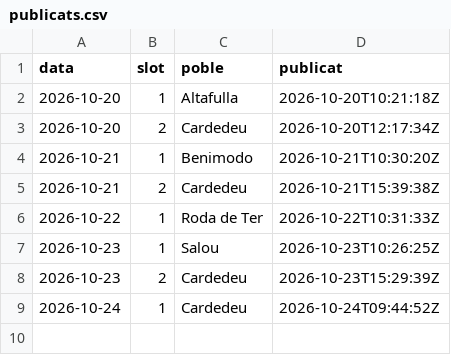
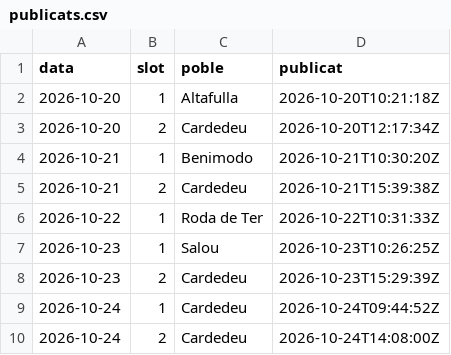
Before and after one commit to ncalbet/sempresol, a CSV file: sempresol-instagram/data/publicats.csv, drawn as a sheet; the diff names each change by its address in the sheet, - before the commit and + after, or states it on an @@ line.

Commit message:
📋 Publicat 2026-10-24 slot 2

```diff
--- a/sempresol-instagram/data/publicats.csv
+++ b/sempresol-instagram/data/publicats.csv
+row 10: 2026-10-24 | 2 | Cardedeu | 2026-10-24T14:08:00Z
```
